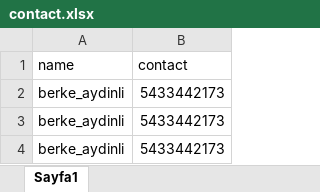
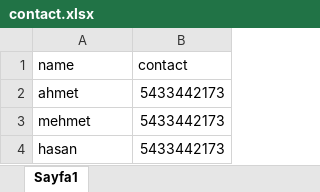
Before and after one commit to mehmetresitcagan/Whatsapp-Automation, an Excel workbook: contact.xlsx, sheet Sayfa1, drawn as a sheet; values as stored, in another font and other column widths than the file's, no borders; the diff names each change by its address in the sheet, - before the commit and + after, or states it on an @@ line.

```diff
--- a/contact.xlsx (sheet Sayfa1)
+++ b/contact.xlsx (sheet Sayfa1)
-A2 (name): berke_aydinli
+A2 (name): ahmet
-A3 (name): berke_aydinli
+A3 (name): mehmet
-A4 (name): berke_aydinli
+A4 (name): hasan
```
Also changed, not shown: 5 other files.
